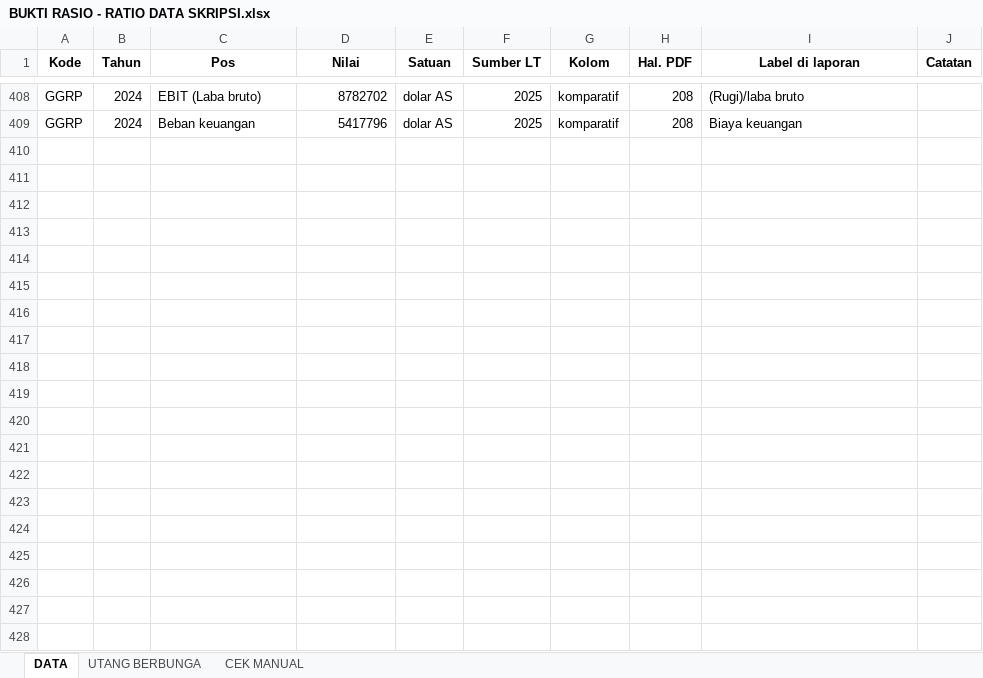
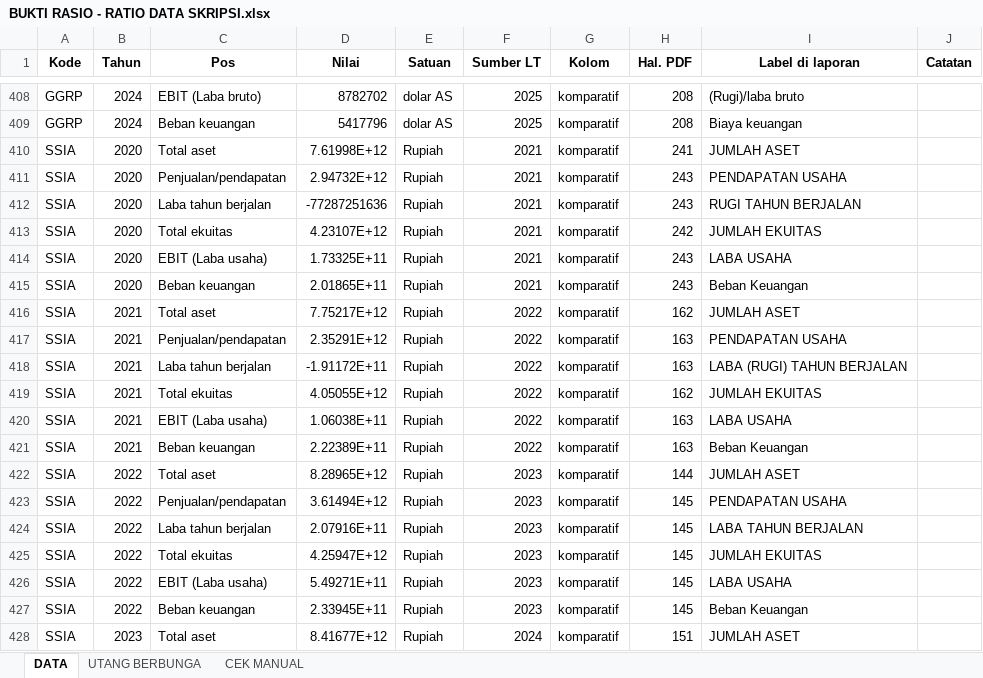
Before and after one commit to MikaelSilvano/ESG, an Excel workbook: hasil/BUKTI RASIO - RATIO DATA SKRIPSI.xlsx, sheet DATA, drawn as a sheet; only a part is shown, gaps mark what is left out; values as stored, in another font and other column widths than the file's, no borders; the diff covers the shown part only; the diff names each change by its address in the sheet, - before the commit and + after, or states it on an @@ line.

```diff
--- a/hasil/BUKTI RASIO - RATIO DATA SKRIPSI.xlsx (sheet DATA)
+++ b/hasil/BUKTI RASIO - RATIO DATA SKRIPSI.xlsx (sheet DATA)
+row 410: SSIA | 2020 | Total aset | 7.61998E+12 | Rupiah | 2021 | komparatif | 241 | JUMLAH ASET
+row 411: SSIA | 2020 | Penjualan/pendapatan | 2.94732E+12 | Rupiah | 2021 | komparatif | 243 | PENDAPATAN USAHA
+row 412: SSIA | 2020 | Laba tahun berjalan | -77287251636 | Rupiah | 2021 | komparatif | 243 | RUGI TAHUN BERJALAN
+row 413: SSIA | 2020 | Total ekuitas | 4.23107E+12 | Rupiah | 2021 | komparatif | 242 | JUMLAH EKUITAS
+row 414: SSIA | 2020 | EBIT (Laba usaha) | 1.73325E+11 | Rupiah | 2021 | komparatif | 243 | LABA USAHA
+row 415: SSIA | 2020 | Beban keuangan | 2.01865E+11 | Rupiah | 2021 | komparatif | 243 | Beban Keuangan
+row 416: SSIA | 2021 | Total aset | 7.75217E+12 | Rupiah | 2022 | komparatif | 162 | JUMLAH ASET
+row 417: SSIA | 2021 | Penjualan/pendapatan | 2.35291E+12 | Rupiah | 2022 | komparatif | 163 | PENDAPATAN USAHA
+row 418: SSIA | 2021 | Laba tahun berjalan | -1.91172E+11 | Rupiah | 2022 | komparatif | 163 | LABA (RUGI) TAHUN BERJALAN
+row 419: SSIA | 2021 | Total ekuitas | 4.05055E+12 | Rupiah | 2022 | komparatif | 162 | JUMLAH EKUITAS
+row 420: SSIA | 2021 | EBIT (Laba usaha) | 1.06038E+11 | Rupiah | 2022 | komparatif | 163 | LABA USAHA
+row 421: SSIA | 2021 | Beban keuangan | 2.22389E+11 | Rupiah | 2022 | komparatif | 163 | Beban Keuangan
+row 422: SSIA | 2022 | Total aset | 8.28965E+12 | Rupiah | 2023 | komparatif | 144 | JUMLAH ASET
+row 423: SSIA | 2022 | Penjualan/pendapatan | 3.61494E+12 | Rupiah | 2023 | komparatif | 145 | PENDAPATAN USAHA
+row 424: SSIA | 2022 | Laba tahun berjalan | 2.07916E+11 | Rupiah | 2023 | komparatif | 145 | LABA TAHUN BERJALAN
+row 425: SSIA | 2022 | Total ekuitas | 4.25947E+12 | Rupiah | 2023 | komparatif | 145 | JUMLAH EKUITAS
+row 426: SSIA | 2022 | EBIT (Laba usaha) | 5.49271E+11 | Rupiah | 2023 | komparatif | 145 | LABA USAHA
+row 427: SSIA | 2022 | Beban keuangan | 2.33945E+11 | Rupiah | 2023 | komparatif | 145 | Beban Keuangan
+row 428: SSIA | 2023 | Total aset | 8.41677E+12 | Rupiah | 2024 | komparatif | 151 | JUMLAH ASET
```
Also changed, not shown: 161 added rows elsewhere in this sheet, sheet UTANG BERBUNGA, sheet CEK MANUAL, hasil/BUKTI PENILAIAN - DATA SKRIPSI.xlsx, hasil/DATA SKRIPSI - HASIL.xlsx, 7 other files.
